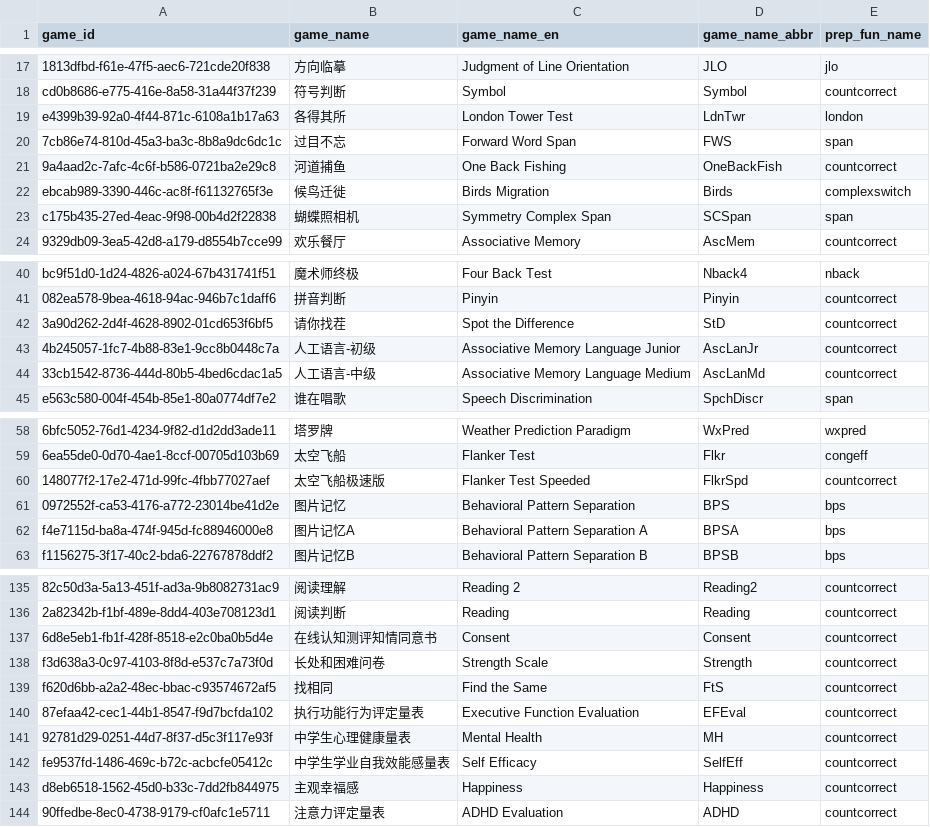
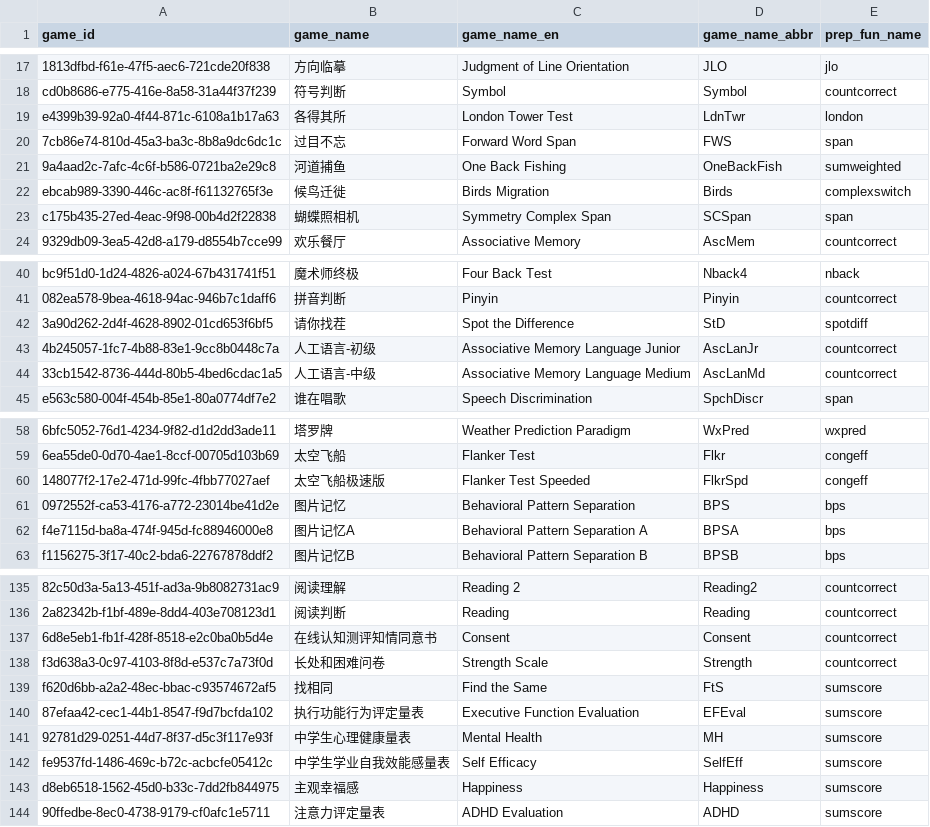
Before and after one commit to psychelzh/preproc.iquizoo, a CSV file: data-raw/game_info.csv, drawn as a sheet; only a part is shown, gaps mark what is left out; the diff covers the shown part only; the diff names each change by its address in the sheet, - before the commit and + after, or states it on an @@ line.

Commit message:
🐞fix(data): update some prep_fun
Signed-off-by: Liang Zhang <psychelzh@outlook.com>

```diff
--- a/data-raw/game_info.csv
+++ b/data-raw/game_info.csv
-E21 (prep_fun_name): countcorrect
+E21 (prep_fun_name): sumweighted
-E42 (prep_fun_name): countcorrect
+E42 (prep_fun_name): spotdiff
-E60 (prep_fun_name): countcorrect
+E60 (prep_fun_name): congeff
-E139:E144 (prep_fun_name): countcorrect
+E139:E144 (prep_fun_name): sumscore
```
Also changed, not shown: 21 edited cells elsewhere in this file, 1 other file.
